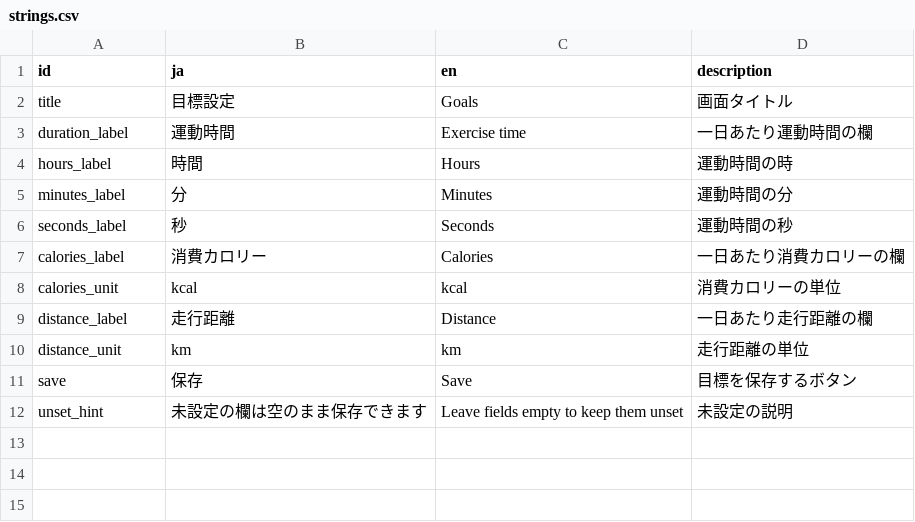
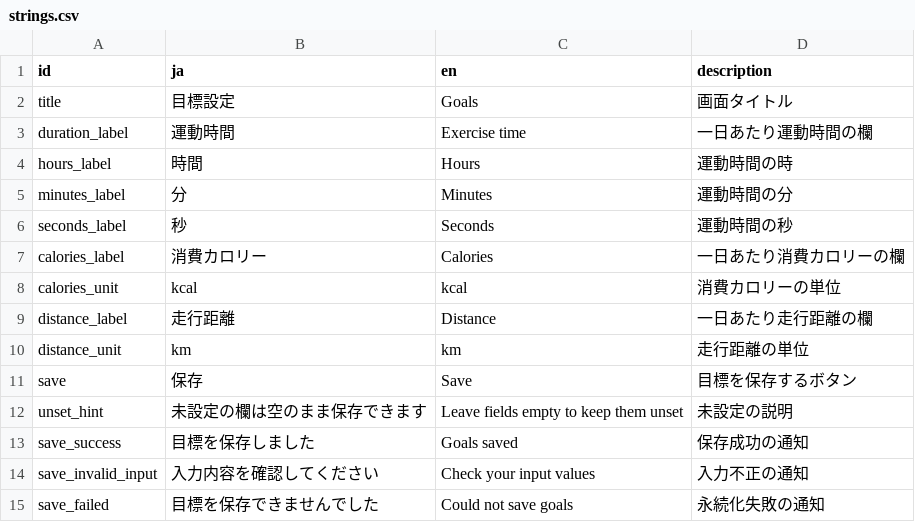
Before and after one commit to TakumaHarada/CogLog, a CSV file: app_packages/screen/feature/goal_settings/res/strings.csv, drawn as a sheet.

```diff
--- a/app_packages/screen/feature/goal_settings/res/strings.csv
+++ b/app_packages/screen/feature/goal_settings/res/strings.csv
@@ -12 +12,4 @@ save,保存,Save,目標を保存するボタン
 unset_hint,未設定の欄は空のまま保存できます,Leave fields empty to keep them unset,未設定の説明
+save_success,目標を保存しました,Goals saved,保存成功の通知
+save_invalid_input,入力内容を確認してください,Check your input values,入力不正の通知
+save_failed,目標を保存できませんでした,Could not save goals,永続化失敗の通知
```
Also changed, not shown: 17 other files.
